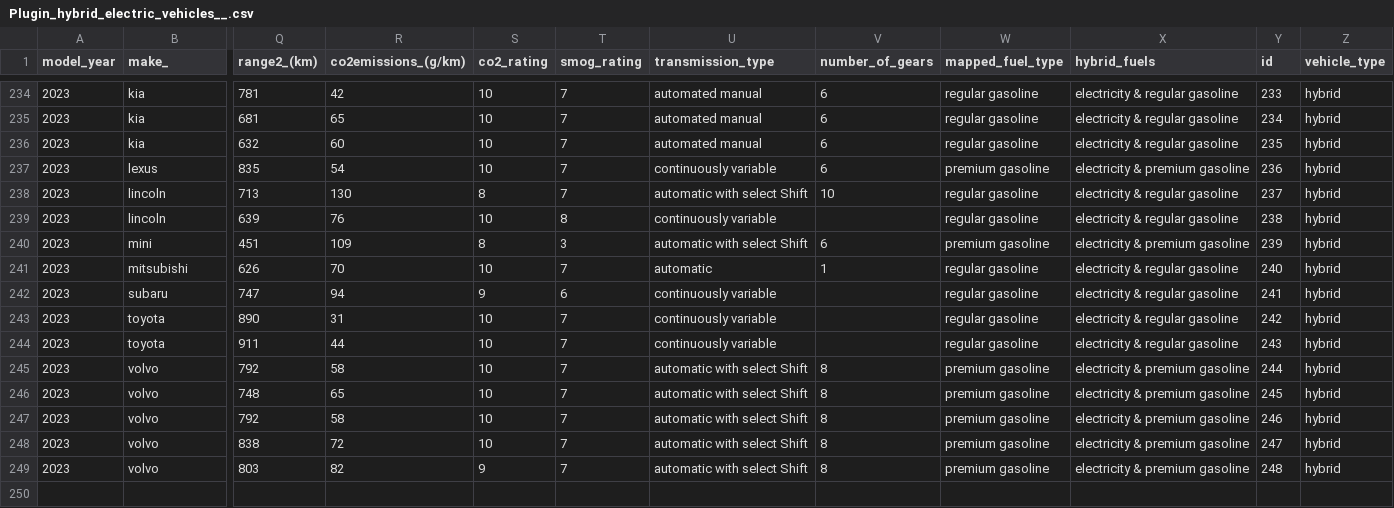
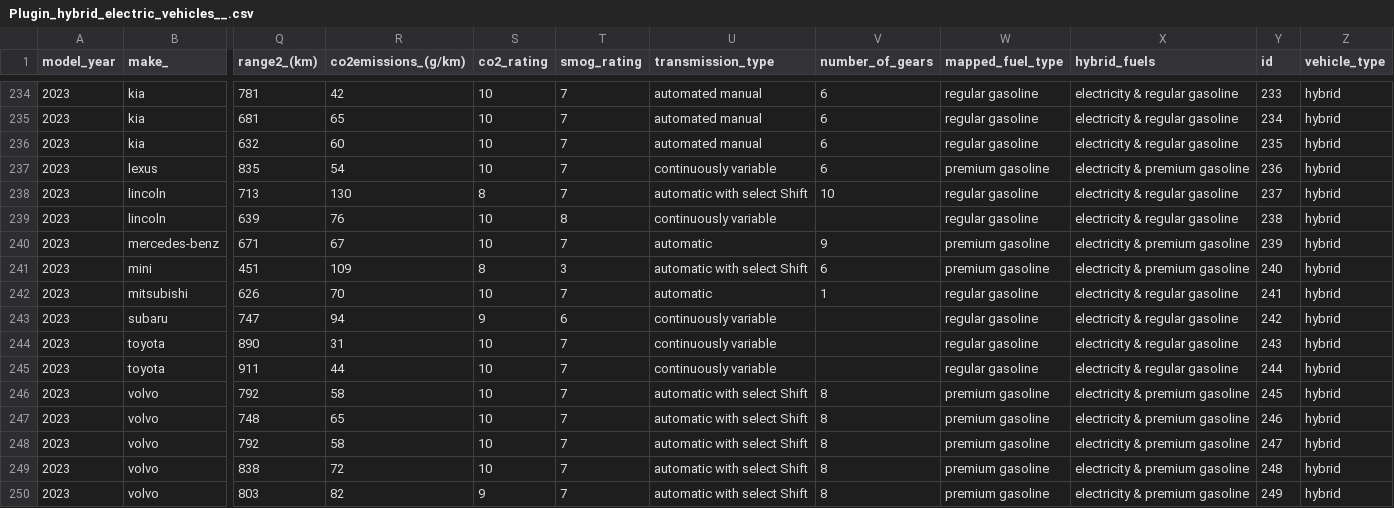
Before and after one commit to lfunderburk/fuel-electric-hybrid-vehicle-ml, a CSV file: data/processed/Plugin_hybrid_electric_vehicles__.csv, drawn as a sheet; only a part is shown, gaps mark what is left out; addresses are those after the commit; rows hold the shown columns only; the diff names each change by its address in the sheet, - before the commit and + after, or states it on an @@ line.

```diff
--- a/data/processed/Plugin_hybrid_electric_vehicles__.csv
+++ b/data/processed/Plugin_hybrid_electric_vehicles__.csv
+row 240: 2023 | mercedes-benz | 671 | 67 | 10 | 7 | automatic | 9 | premium gasoline | electricity & premium gasoline | 239 | hybrid
-Y241 (id): 239
+Y241 (id): 240
-Y242 (id): 240
+Y242 (id): 241
-Y243 (id): 241
+Y243 (id): 242
-Y244 (id): 242
+Y244 (id): 243
-Y245 (id): 243
+Y245 (id): 244
-Y246 (id): 244
+Y246 (id): 245
-Y247 (id): 245
+Y247 (id): 246
-Y248 (id): 246
+Y248 (id): 247
-Y249 (id): 247
+Y249 (id): 248
-Y250 (id): 248
+Y250 (id): 249
```
Also changed, not shown: data/predicted-data/predicted_co2_rating_electric.csv, data/predicted-data/predicted_co2_rating_hybrid.csv, 19 other files.
